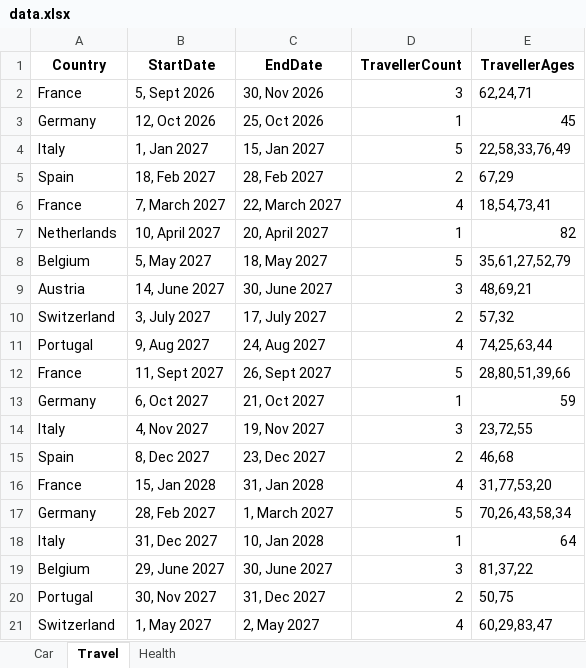
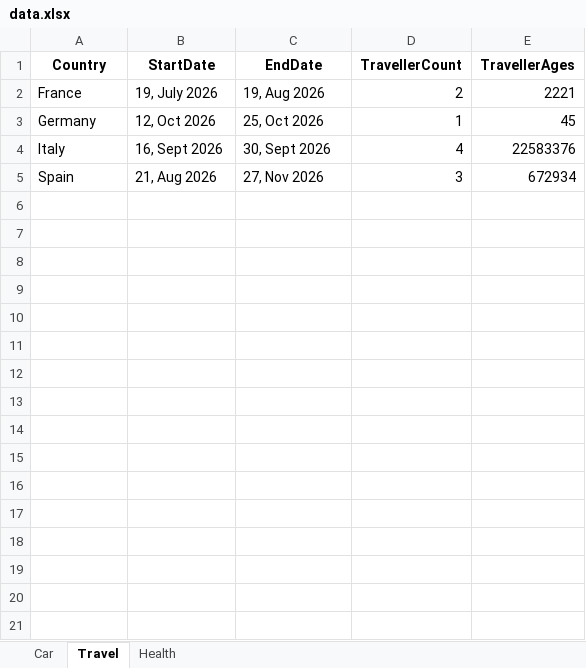
Before and after one commit to jitabhsin/InsuranceAutomationHackathon, an Excel workbook: target/test-classes/data.xlsx, sheet Travel, drawn as a sheet; values as stored, in another font and other column widths than the file's, no borders; removed rows and columns are numbered as before the commit, all else as after; the diff names each change by its address in the sheet, - before the commit and + after, or states it on an @@ line.

```diff
--- a/target/test-classes/data.xlsx (sheet Travel)
+++ b/target/test-classes/data.xlsx (sheet Travel)
-row 2: France | 5, Sept 2026 | 30, Nov 2026 | 3 | 62,24,71
+row 2: France | 19, July 2026 | 19, Aug 2026 | 2 | 2221
-row 4: Italy | 1, Jan 2027 | 15, Jan 2027 | 5 | 22,58,33,76,49
-row 5: Spain | 18, Feb 2027 | 28, Feb 2027 | 2 | 67,29
-row 6: France | 7, March 2027 | 22, March 2027 | 4 | 18,54,73,41
-row 7: Netherlands | 10, April 2027 | 20, April 2027 | 1 | 82
-row 8: Belgium | 5, May 2027 | 18, May 2027 | 5 | 35,61,27,52,79
-row 9: Austria | 14, June 2027 | 30, June 2027 | 3 | 48,69,21
-row 10: Switzerland | 3, July 2027 | 17, July 2027 | 2 | 57,32
-row 11: Portugal | 9, Aug 2027 | 24, Aug 2027 | 4 | 74,25,63,44
-row 12: France | 11, Sept 2027 | 26, Sept 2027 | 5 | 28,80,51,39,66
-row 13: Germany | 6, Oct 2027 | 21, Oct 2027 | 1 | 59
-row 14: Italy | 4, Nov 2027 | 19, Nov 2027 | 3 | 23,72,55
-row 15: Spain | 8, Dec 2027 | 23, Dec 2027 | 2 | 46,68
-row 16: France | 15, Jan 2028 | 31, Jan 2028 | 4 | 31,77,53,20
-row 17: Germany | 28, Feb 2027 | 1, March 2027 | 5 | 70,26,43,58,34
-row 18: Italy | 31, Dec 2027 | 10, Jan 2028 | 1 | 64
-row 19: Belgium | 29, June 2027 | 30, June 2027 | 3 | 81,37,22
-row 20: Portugal | 30, Nov 2027 | 31, Dec 2027 | 2 | 50,75
-row 21: Switzerland | 1, May 2027 | 2, May 2027 | 4 | 60,29,83,47
+row 4: Italy | 16, Sept 2026 | 30, Sept 2026 | 4 | 22583376
+row 5: Spain | 21, Aug 2026 | 27, Nov 2026 | 3 | 672934
```
Also changed, not shown: sheet Health, 13 other files.
